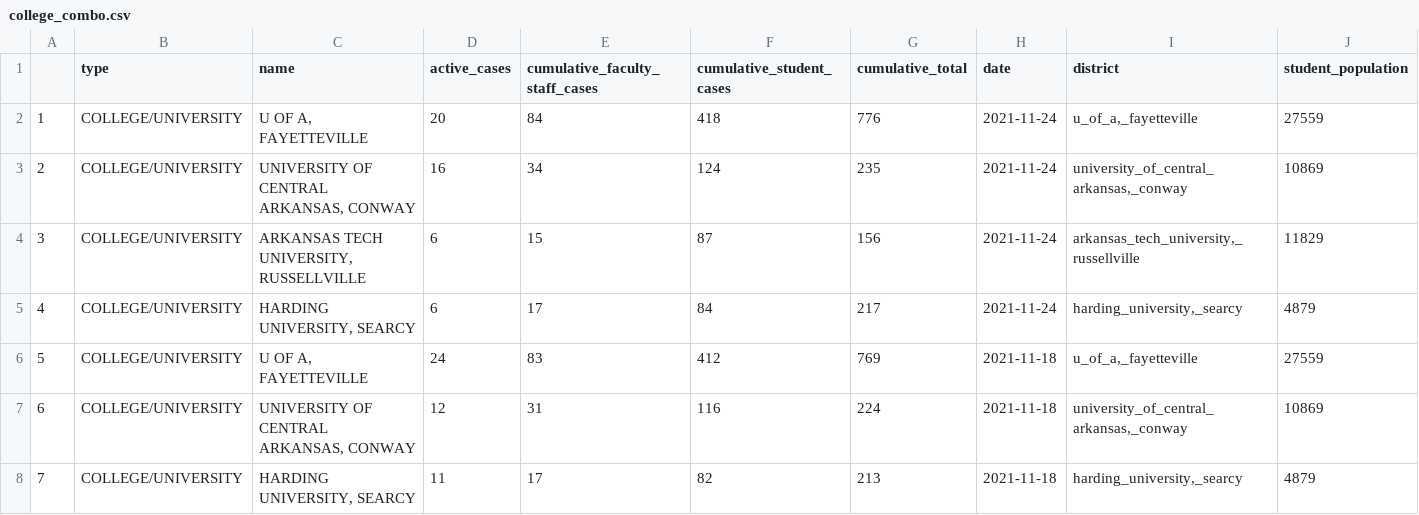
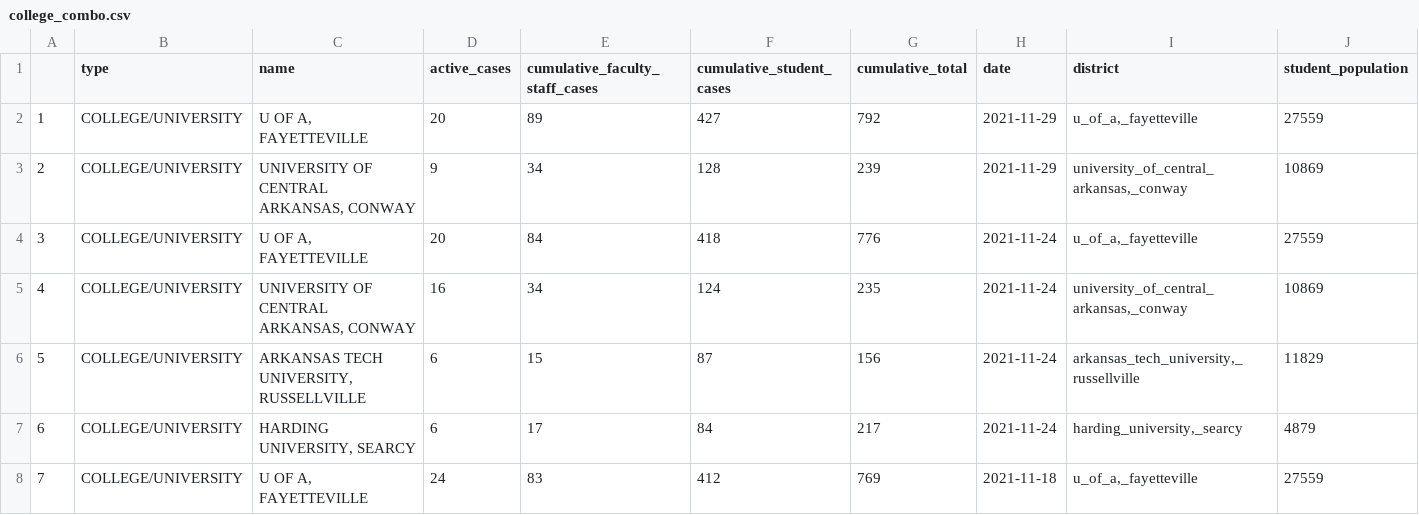
Before and after one commit to Arkansascovid/Main, a CSV file: Schools/college_combo.csv, drawn as a sheet; only a part is shown; the shorter side is filled out with more unchanged rows; addresses are those after the commit; rows hold the shown columns only; the diff names each change by its address in the sheet, - before the commit and + after, or states it on an @@ line.

```diff
--- a/Schools/college_combo.csv
+++ b/Schools/college_combo.csv
+row 2: 1 | COLLEGE/UNIVERSITY | U OF A, FAYETTEVILLE | 20 | 89 | 427 | 792 | 2021-11-29 | u_of_a,_fayetteville | 27559
+row 3: 2 | COLLEGE/UNIVERSITY | UNIVERSITY OF CENTRAL ARKANSAS, CONWAY | 9 | 34 | 128 | 239 | 2021-11-29 | university_of_central_arkansas,_conway | 10869
@@ column A renumbered from row 4 down @@
```
Also changed, not shown: Schools/school_master_totals.csv, Schools/schools_master_2021.csv, 1 other file.
